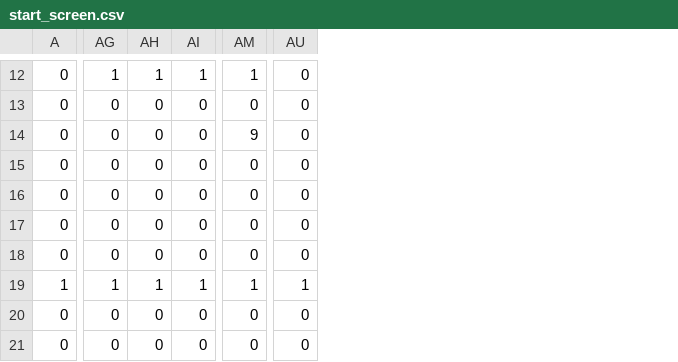
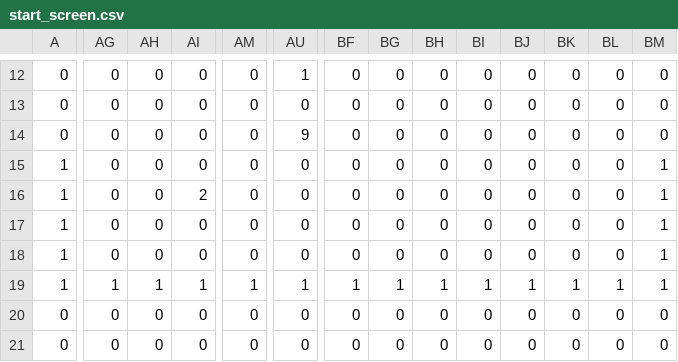
Before and after one commit to TanByv/MEFQuest-Remastered, a CSV file: assets/maps/start_screen.csv, drawn as a sheet; only a part is shown, gaps mark what is left out; the diff covers the shown part only; the diff names each change by its address in the sheet, - before the commit and + after, or states it on an @@ line.

```diff
--- a/assets/maps/start_screen.csv
+++ b/assets/maps/start_screen.csv
+column BF, rows 12-21: 0 | 0 | 0 | 0 | 0 | 0 | 0 | 1 | 0 | 0
+column BG, rows 12-21: 0 | 0 | 0 | 0 | 0 | 0 | 0 | 1 | 0 | 0
+column BH, rows 12-21: 0 | 0 | 0 | 0 | 0 | 0 | 0 | 1 | 0 | 0
+column BI, rows 12-21: 0 | 0 | 0 | 0 | 0 | 0 | 0 | 1 | 0 | 0
+column BJ, rows 12-21: 0 | 0 | 0 | 0 | 0 | 0 | 0 | 1 | 0 | 0
+column BK, rows 12-21: 0 | 0 | 0 | 0 | 0 | 0 | 0 | 1 | 0 | 0
+column BL, rows 12-21: 0 | 0 | 0 | 0 | 0 | 0 | 0 | 1 | 0 | 0
+column BM, rows 12-21: 0 | 0 | 0 | 1 | 1 | 1 | 1 | 1 | 0 | 0
-AG12: 1
+AG12: 0
-AH12: 1
+AH12: 0
-AI12: 1
+AI12: 0
-AM12: 1
+AM12: 0
-AU12: 0
+AU12: 1
-AM14: 9
+AM14: 0
-AU14: 0
+AU14: 9
-A15:A18: 0
+A15:A18: 1
-AI16: 0
+AI16: 2
```
Also changed, not shown: 46 edited cells elsewhere in this file, assets/maps/default_map.csv, assets/maps/map1.csv, 5 other files.
